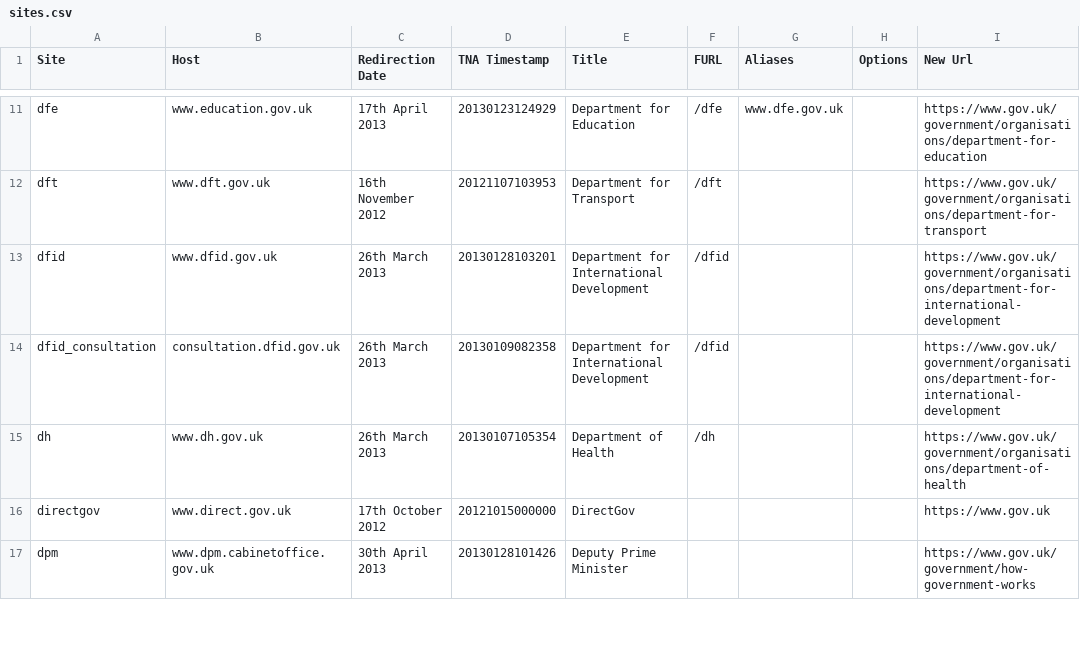
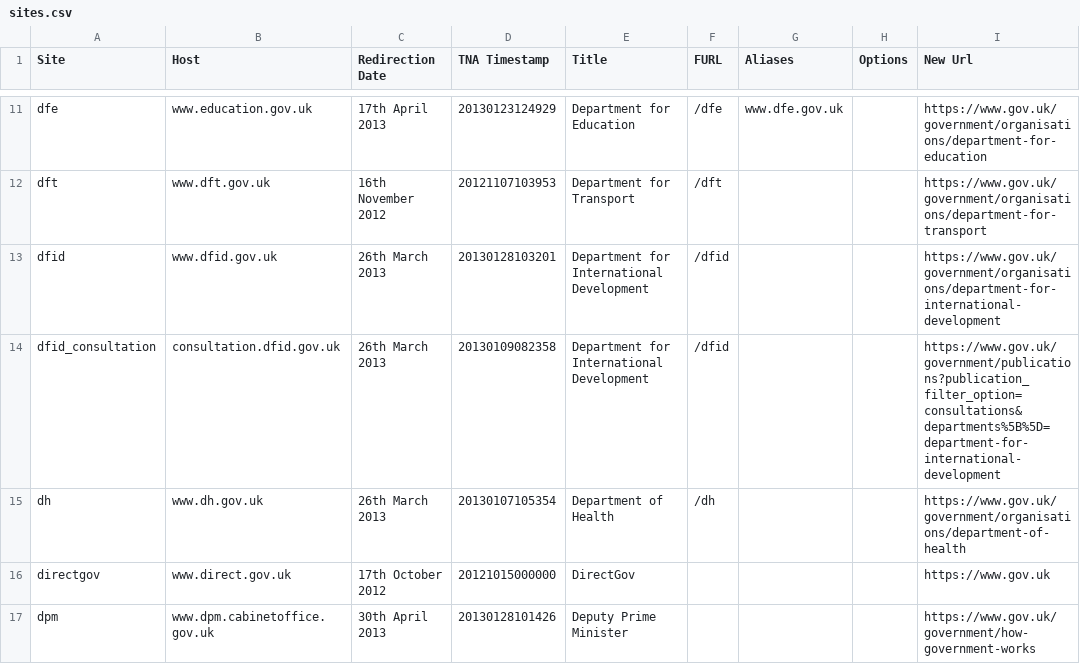
Before and after one commit to alphagov/transition-config, a CSV file: data/sites.csv, drawn as a sheet; only a part is shown, gaps mark what is left out.

Commit message:
Updated 'home' for the dfid consultations site

```diff
--- a/data/sites.csv
+++ b/data/sites.csv
@@ -13,3 +13,3 @@ dft,www.dft.gov.uk,16th November 2012,20121107103953,Department for Transport,/d
 dfid,www.dfid.gov.uk,26th March 2013,20130128103201,Department for International Development,/dfid,,,https://www.gov.uk/government/organisations/department-for-international-development
-dfid_consultation,consultation.dfid.gov.uk,26th March 2013,20130109082358,Department for International Development,/dfid,,,https://www.gov.uk/government/organisations/department-for-international-development
+dfid_consultation,consultation.dfid.gov.uk,26th March 2013,20130109082358,Department for International Development,/dfid,,,https://www.gov.uk/government/publications?publication_filter_option=consultations&departments%5B%5D=department-for-international-development
 dh,www.dh.gov.uk,26th March 2013,20130107105354,Department of Health,/dh,,,https://www.gov.uk/government/organisations/department-of-health
```
